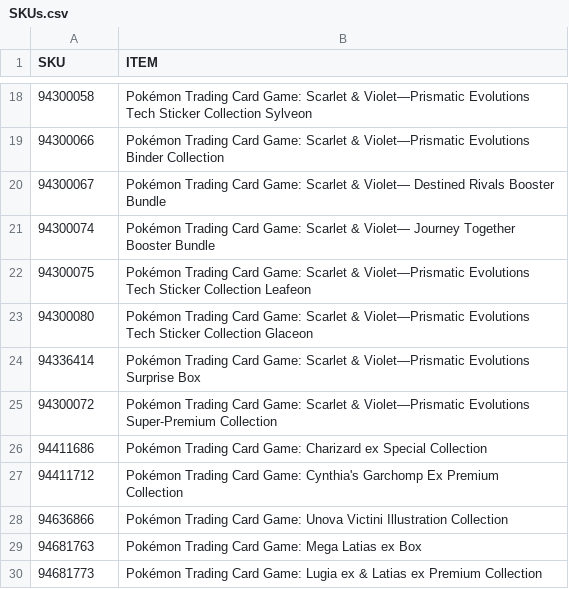
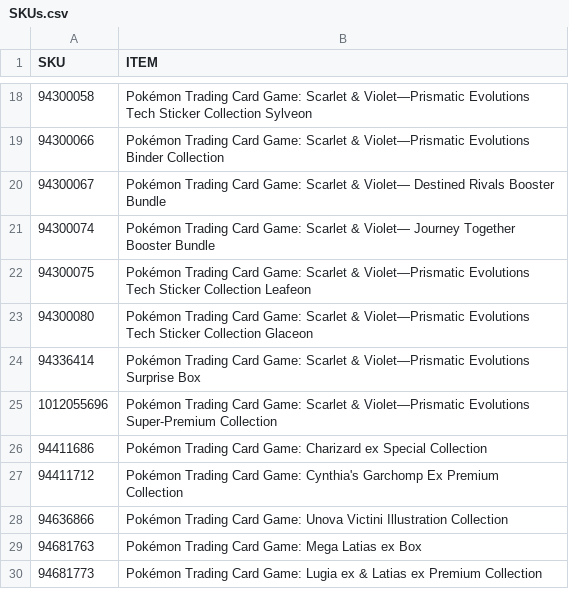
Before and after one commit to shigeosapsycho/multitool, a CSV file: SKUs.csv, drawn as a sheet; only a part is shown, gaps mark what is left out.

Commit message:
Update SKUs.csv

```diff
--- a/SKUs.csv
+++ b/SKUs.csv
@@ -24,3 +24,3 @@ SKU,ITEM
 94336414,Pokémon Trading Card Game: Scarlet & Violet—Prismatic Evolutions Surprise Box
-94300072,Pokémon Trading Card Game: Scarlet & Violet—Prismatic Evolutions Super-Premium Collection
+1012055696,Pokémon Trading Card Game: Scarlet & Violet—Prismatic Evolutions Super-Premium Collection
 94411686,Pokémon Trading Card Game: Charizard ex Special Collection
```
